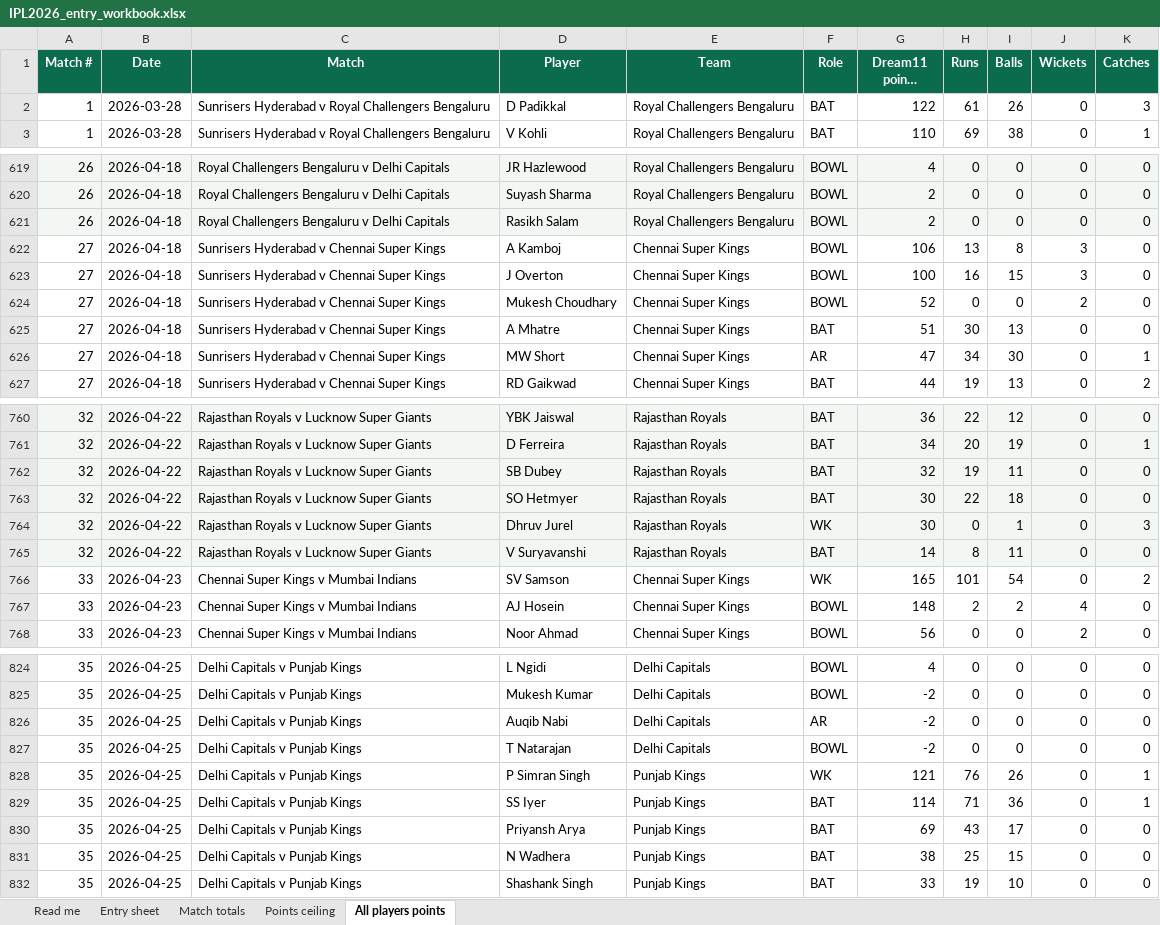
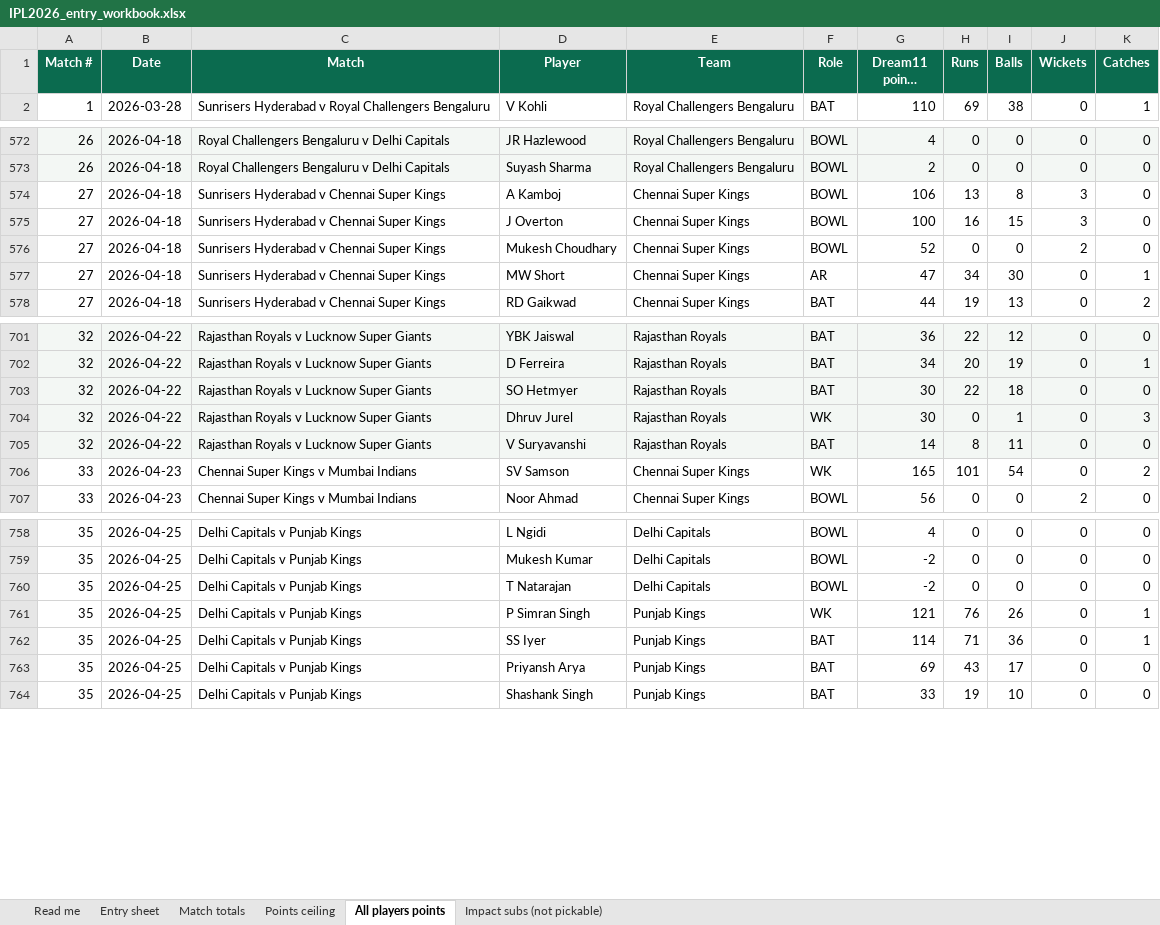
Before and after one commit to vineeth010/ipl-match-day-optimizer, an Excel workbook: docs/entry-sheets/IPL2026_entry_workbook.xlsx, sheet All players points, drawn as a sheet; only a part is shown, gaps mark what is left out; long unchanged cells end in …; values as stored, in another font and other column widths than the file's, no borders; the diff covers the shown part only; the diff names each change by its address in the sheet, - before the commit and + after, or states it on an @@ line.

```diff
--- a/docs/entry-sheets/IPL2026_entry_workbook.xlsx (sheet All players points)
+++ b/docs/entry-sheets/IPL2026_entry_workbook.xlsx (sheet All players points)
+sheet tab: Impact subs (not pickable)
-row 2: 1 | 2026-03-28 | Sunrisers Hyderabad v Royal Challengers Bengaluru | D Padikkal | Royal Challengers Bengaluru | BAT | 122 | 61 | 26 | 0 | 3
-row 621: 26 | 2026-04-18 | Royal Challengers Bengaluru v Delhi Capitals | Rasikh Salam | Royal Challengers Bengaluru | BOWL | 2 | 0 | 0 | 0 | 0
-row 625: 27 | 2026-04-18 | Sunrisers Hyderabad v Chennai Super Kings | A Mhatre | Chennai Super Kings | BAT | 51 | 30 | 13 | 0 | 0
-row 762: 32 | 2026-04-22 | Rajasthan Royals v Lucknow Super Giants | SB Dubey | Rajasthan Royals | BAT | 32 | 19 | 11 | 0 | 0
-row 767: 33 | 2026-04-23 | Chennai Super Kings v Mumbai Indians | AJ Hosein | Chennai Super Kings | BOWL | 148 | 2 | 2 | 4 | 0
-row 826: 35 | 2026-04-25 | Delhi Capitals v Punjab Kings | Auqib Nabi | Delhi Capitals | AR | -2 | 0 | 0 | 0 | 0
-row 831: 35 | 2026-04-25 | Delhi Capitals v Punjab Kings | N Wadhera | Punjab Kings | BAT | 38 | 25 | 15 | 0 | 0
```
Also changed, not shown: 137 removed rows elsewhere in this sheet, sheet Entry sheet, sheet Match totals, sheet Points ceiling, sheet Read me, formulas that keep their value, 20 other files.
